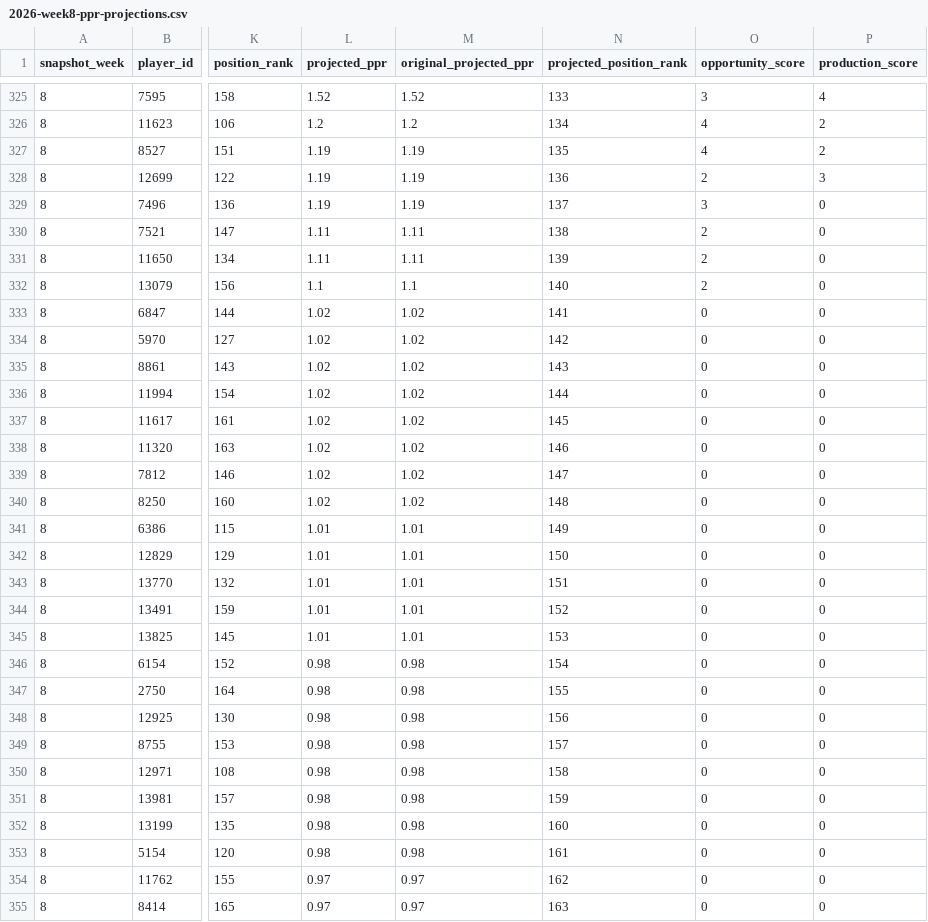
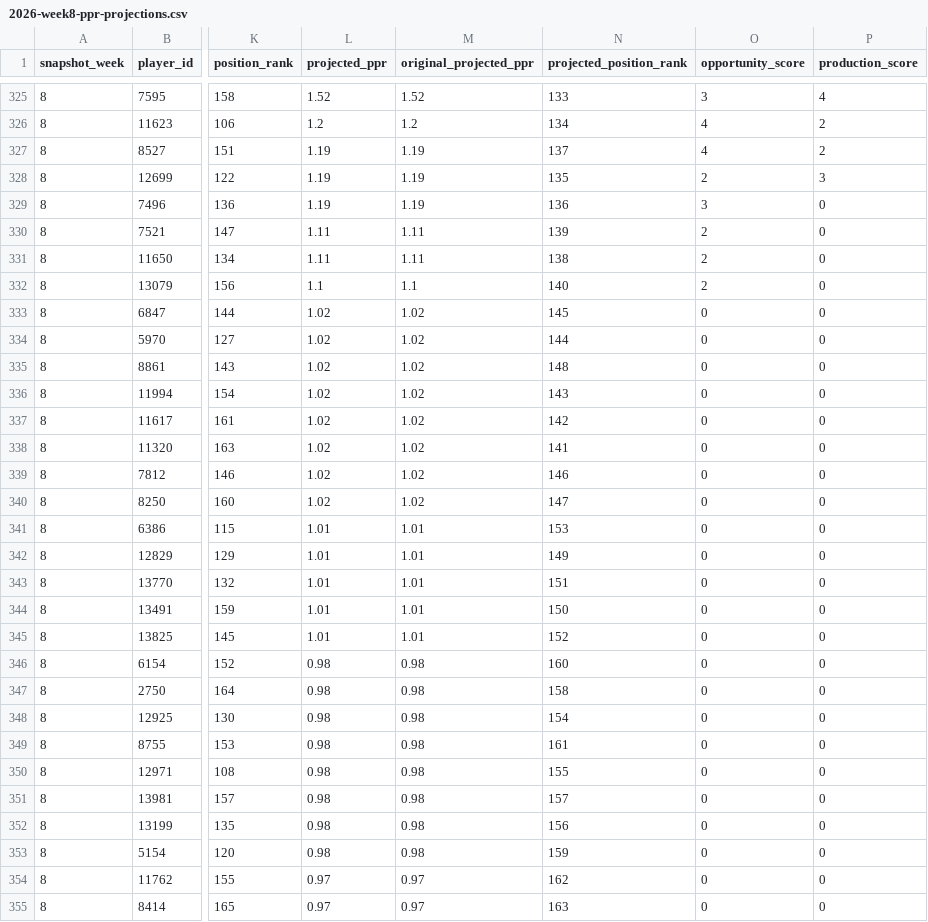
Before and after one commit to egarza2424/Data-Daddy, a CSV file: projection-model/2026-week8-ppr-projections.csv, drawn as a sheet; only a part is shown, gaps mark what is left out; the diff covers the shown part only; the diff names each change by its address in the sheet, - before the commit and + after, or states it on an @@ line.

```diff
--- a/projection-model/2026-week8-ppr-projections.csv
+++ b/projection-model/2026-week8-ppr-projections.csv
-N327 (projected_position_rank): 135
+N327 (projected_position_rank): 137
-N328 (projected_position_rank): 136
+N328 (projected_position_rank): 135
-N329 (projected_position_rank): 137
+N329 (projected_position_rank): 136
-N330 (projected_position_rank): 138
+N330 (projected_position_rank): 139
-N331 (projected_position_rank): 139
+N331 (projected_position_rank): 138
-N333 (projected_position_rank): 141
+N333 (projected_position_rank): 145
-N334 (projected_position_rank): 142
+N334 (projected_position_rank): 144
-N335 (projected_position_rank): 143
+N335 (projected_position_rank): 148
-N336 (projected_position_rank): 144
+N336 (projected_position_rank): 143
-N337 (projected_position_rank): 145
+N337 (projected_position_rank): 142
-N338 (projected_position_rank): 146
+N338 (projected_position_rank): 141
-N339 (projected_position_rank): 147
+N339 (projected_position_rank): 146
-N340 (projected_position_rank): 148
+N340 (projected_position_rank): 147
-N341 (projected_position_rank): 149
+N341 (projected_position_rank): 153
-N342 (projected_position_rank): 150
+N342 (projected_position_rank): 149
-N344 (projected_position_rank): 152
+N344 (projected_position_rank): 150
-N345 (projected_position_rank): 153
+N345 (projected_position_rank): 152
-N346 (projected_position_rank): 154
+N346 (projected_position_rank): 160
-N347 (projected_position_rank): 155
+N347 (projected_position_rank): 158
-N348 (projected_position_rank): 156
+N348 (projected_position_rank): 154
-N349 (projected_position_rank): 157
+N349 (projected_position_rank): 161
-N350 (projected_position_rank): 158
+N350 (projected_position_rank): 155
-N351 (projected_position_rank): 159
+N351 (projected_position_rank): 157
-N352 (projected_position_rank): 160
+N352 (projected_position_rank): 156
-N353 (projected_position_rank): 161
+N353 (projected_position_rank): 159
```
Also changed, not shown: 70 edited cells elsewhere in this file, projection-model/validation/2024-rb-absence-retention-backtest.csv, projection-model/validation/2026-week8-analyst-adjustments-audit.csv, 3 other files.
